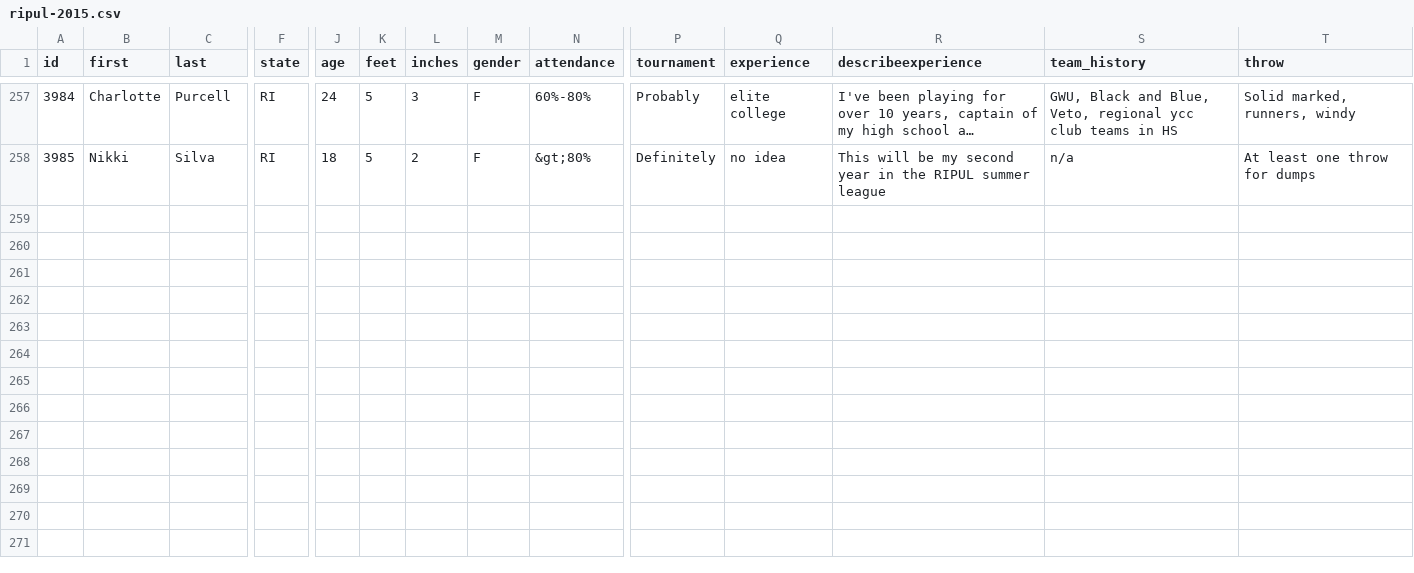
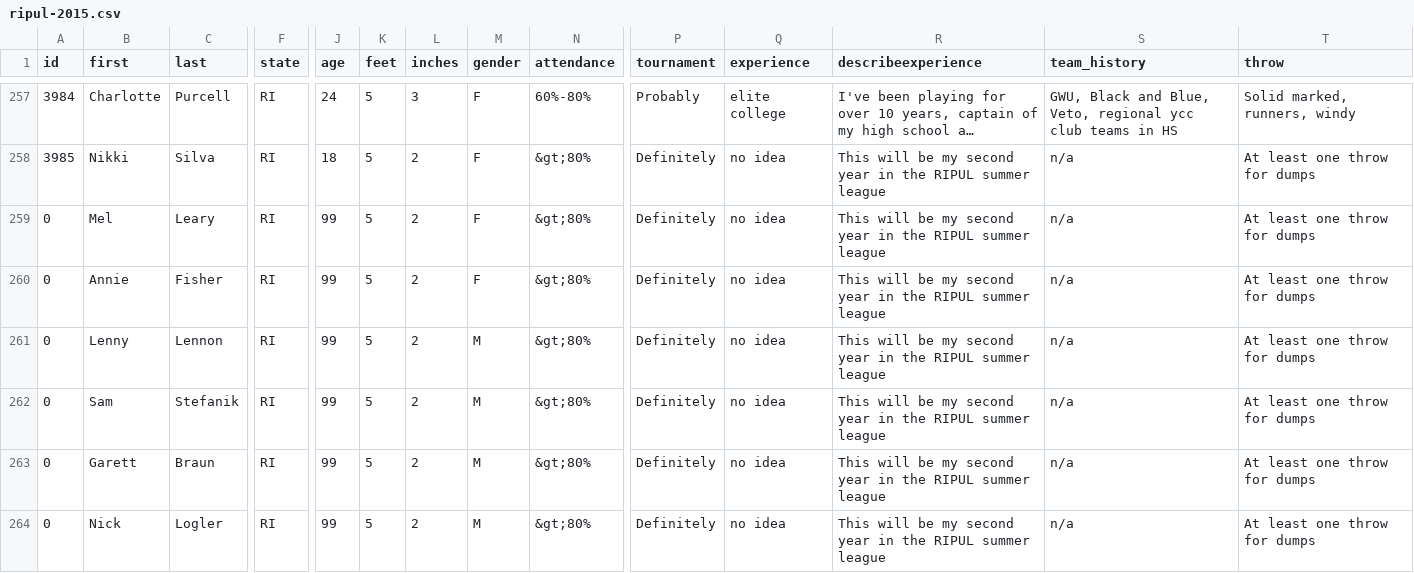
Before and after one commit to topher200/ripul-draft, a CSV file: lib/assets/ripul-2015.csv, drawn as a sheet; only a part is shown, gaps mark what is left out; long unchanged cells end in …; rows hold the shown columns only; the diff names each change by its address in the sheet, - before the commit and + after, or states it on an @@ line.

Commit message:
add captains who didn't sign up into the draft

```diff
--- a/lib/assets/ripul-2015.csv
+++ b/lib/assets/ripul-2015.csv
+row 259: 0 | Mel | Leary | RI | 99 | 5 | 2 | F | &gt;80% | Definitely | no idea | This will be my second year in the RIPUL summer league | n/a | At least one throw for dumps
+row 260: 0 | Annie | Fisher | RI | 99 | 5 | 2 | F | &gt;80% | Definitely | no idea | This will be my second year in the RIPUL summer league | n/a | At least one throw for dumps
+row 261: 0 | Lenny | Lennon | RI | 99 | 5 | 2 | M | &gt;80% | Definitely | no idea | This will be my second year in the RIPUL summer league | n/a | At least one throw for dumps
+row 262: 0 | Sam | Stefanik | RI | 99 | 5 | 2 | M | &gt;80% | Definitely | no idea | This will be my second year in the RIPUL summer league | n/a | At least one throw for dumps
+row 263: 0 | Garett | Braun | RI | 99 | 5 | 2 | M | &gt;80% | Definitely | no idea | This will be my second year in the RIPUL summer league | n/a | At least one throw for dumps
+row 264: 0 | Nick | Logler | RI | 99 | 5 | 2 | M | &gt;80% | Definitely | no idea | This will be my second year in the RIPUL summer league | n/a | At least one throw for dumps
```
Also changed, not shown: lib/assets/teams.csv.
